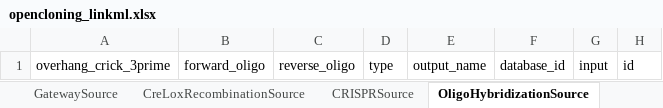
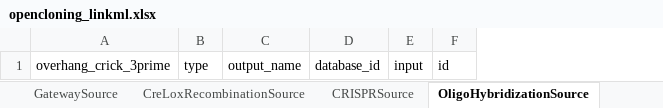
Before and after one commit to OpenCloning/OpenCloning_LinkML, an Excel workbook: project/excel/opencloning_linkml.xlsx, sheet OligoHybridizationSource, drawn as a sheet; values as stored, in another font and other column widths than the file's, no borders; the diff names each change by its address in the sheet, - before the commit and + after, or states it on an @@ line.

```diff
--- a/project/excel/opencloning_linkml.xlsx (sheet OligoHybridizationSource)
+++ b/project/excel/opencloning_linkml.xlsx (sheet OligoHybridizationSource)
-column B, row 1: forward_oligo
-column C, row 1: reverse_oligo
```
Also changed, not shown: sheet AssemblyFragment, sheet CRISPRSource, sheet SourceInput, 28 other files.
